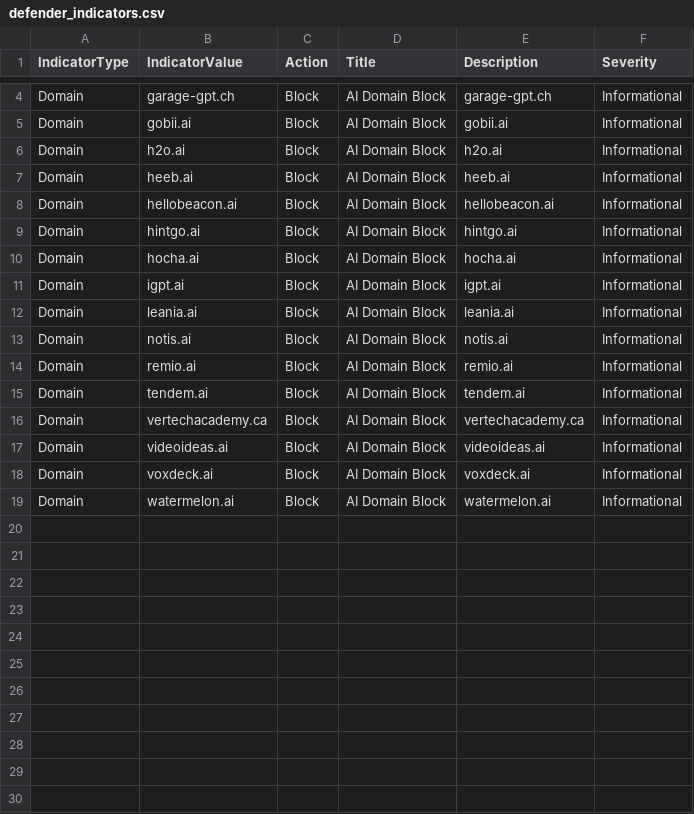
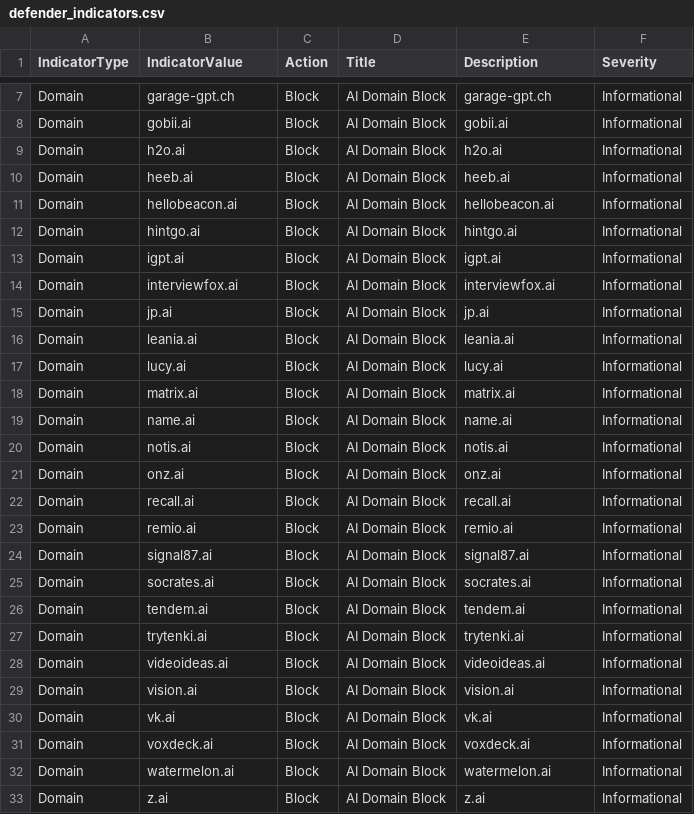
Before and after one commit to koensmink/AI-services-blockfeed-harvester, a CSV file: output/defender_indicators.csv, drawn as a sheet; only a part is shown, gaps mark what is left out; the diff covers the shown part only.

```diff
--- a/output/defender_indicators.csv
+++ b/output/defender_indicators.csv
@@ -9,11 +12,22 @@ Domain,hellobeacon.ai,Block,AI Domain Block,hellobeacon.ai,Informational
 Domain,hintgo.ai,Block,AI Domain Block,hintgo.ai,Informational
-Domain,hocha.ai,Block,AI Domain Block,hocha.ai,Informational
 Domain,igpt.ai,Block,AI Domain Block,igpt.ai,Informational
+Domain,interviewfox.ai,Block,AI Domain Block,interviewfox.ai,Informational
+Domain,jp.ai,Block,AI Domain Block,jp.ai,Informational
 Domain,leania.ai,Block,AI Domain Block,leania.ai,Informational
+Domain,lucy.ai,Block,AI Domain Block,lucy.ai,Informational
+Domain,matrix.ai,Block,AI Domain Block,matrix.ai,Informational
+Domain,name.ai,Block,AI Domain Block,name.ai,Informational
 Domain,notis.ai,Block,AI Domain Block,notis.ai,Informational
+Domain,onz.ai,Block,AI Domain Block,onz.ai,Informational
+Domain,recall.ai,Block,AI Domain Block,recall.ai,Informational
 Domain,remio.ai,Block,AI Domain Block,remio.ai,Informational
+Domain,signal87.ai,Block,AI Domain Block,signal87.ai,Informational
+Domain,socrates.ai,Block,AI Domain Block,socrates.ai,Informational
 Domain,tendem.ai,Block,AI Domain Block,tendem.ai,Informational
-Domain,vertechacademy.ca,Block,AI Domain Block,vertechacademy.ca,Informational
+Domain,trytenki.ai,Block,AI Domain Block,trytenki.ai,Informational
 Domain,videoideas.ai,Block,AI Domain Block,videoideas.ai,Informational
+Domain,vision.ai,Block,AI Domain Block,vision.ai,Informational
+Domain,vk.ai,Block,AI Domain Block,vk.ai,Informational
 Domain,voxdeck.ai,Block,AI Domain Block,voxdeck.ai,Informational
 Domain,watermelon.ai,Block,AI Domain Block,watermelon.ai,Informational
+Domain,z.ai,Block,AI Domain Block,z.ai,Informational
```
Also changed, not shown: 3 added rows and 2 edited cells elsewhere in this file, 5 other files.
